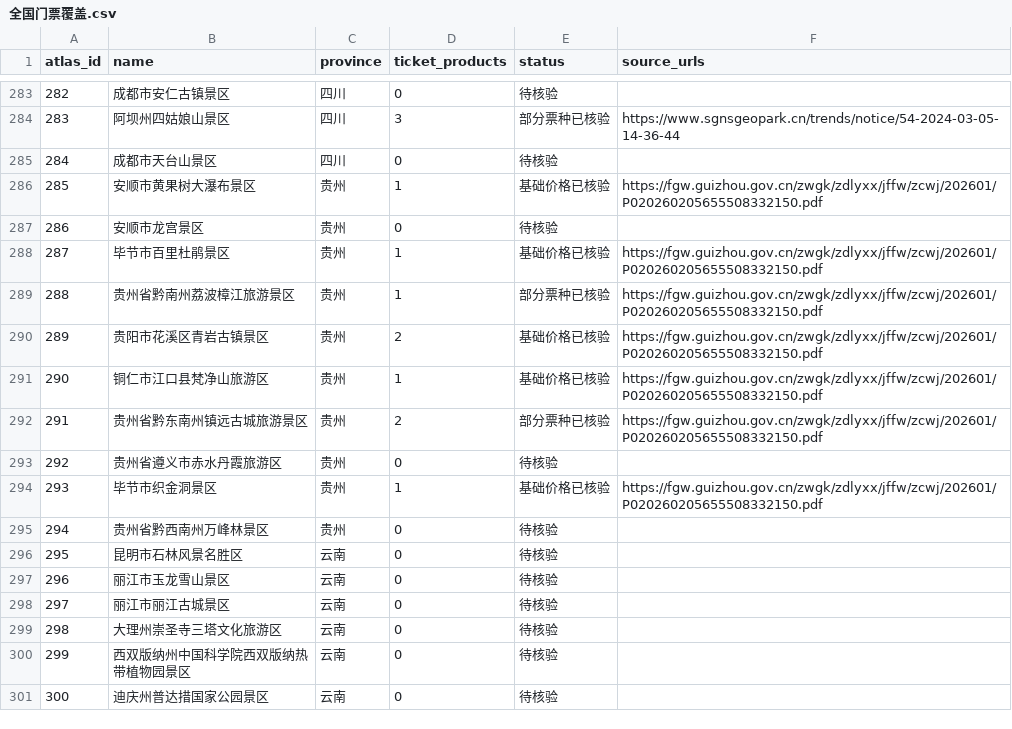
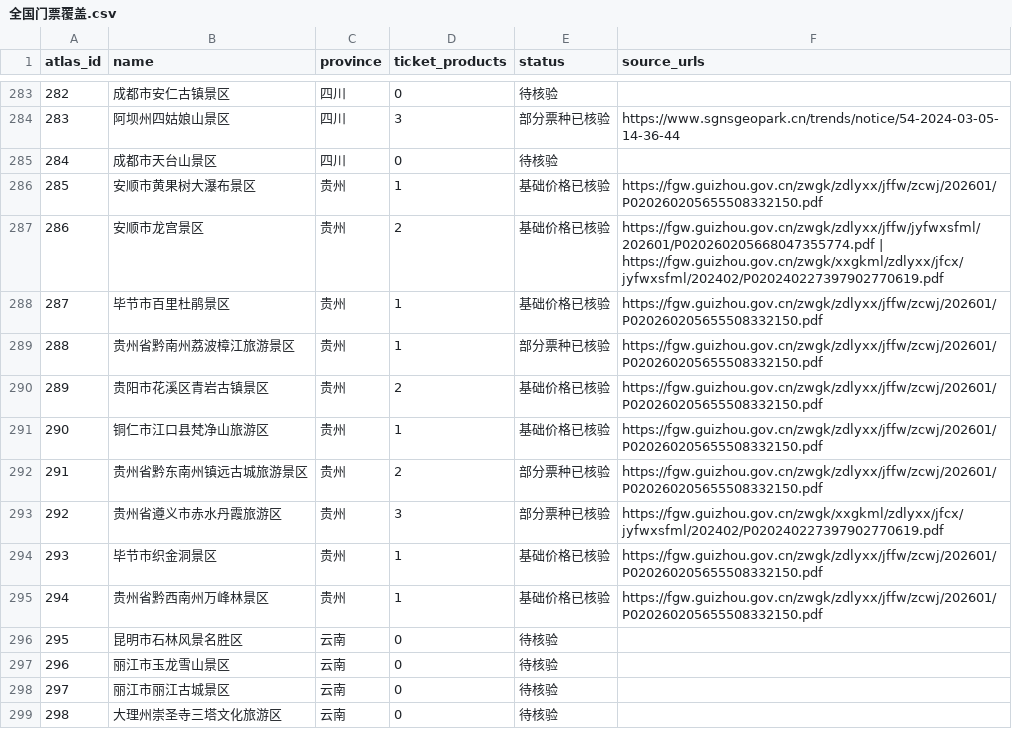
Before and after one commit to dxawdc/caige-wechat-articles, a CSV file: articles/2026-10-05-5a-scenic-analysis/data/全国门票覆盖.csv, drawn as a sheet; only a part is shown, gaps mark what is left out; the shorter side is filled out with more unchanged rows.

```diff
--- a/articles/2026-10-05-5a-scenic-analysis/data/全国门票覆盖.csv
+++ b/articles/2026-10-05-5a-scenic-analysis/data/全国门票覆盖.csv
@@ -286,3 +286,3 @@
 285,安顺市黄果树大瀑布景区,贵州,1,基础价格已核验,https://fgw.guizhou.gov.cn/zwgk/zdlyxx/jffw/zcwj/202601/P020260205655508332150.pdf
-286,安顺市龙宫景区,贵州,0,待核验,
+286,安顺市龙宫景区,贵州,2,基础价格已核验,https://fgw.guizhou.gov.cn/zwgk/zdlyxx/jffw/jyfwxsfml/202601/P020260205668047355774.pdf | https://fgw.guizhou.gov.cn/zwgk/xxgkml/zdlyxx/jfcx/jyfwxsfml/202402/P020240227397902770619.pdf
 287,毕节市百里杜鹃景区,贵州,1,基础价格已核验,https://fgw.guizhou.gov.cn/zwgk/zdlyxx/jffw/zcwj/202601/P020260205655508332150.pdf
@@ -292,5 +292,5 @@
 291,贵州省黔东南州镇远古城旅游景区,贵州,2,部分票种已核验,https://fgw.guizhou.gov.cn/zwgk/zdlyxx/jffw/zcwj/202601/P020260205655508332150.pdf
-292,贵州省遵义市赤水丹霞旅游区,贵州,0,待核验,
+292,贵州省遵义市赤水丹霞旅游区,贵州,3,部分票种已核验,https://fgw.guizhou.gov.cn/zwgk/xxgkml/zdlyxx/jfcx/jyfwxsfml/202402/P020240227397902770619.pdf
 293,毕节市织金洞景区,贵州,1,基础价格已核验,https://fgw.guizhou.gov.cn/zwgk/zdlyxx/jffw/zcwj/202601/P020260205655508332150.pdf
-294,贵州省黔西南州万峰林景区,贵州,0,待核验,
+294,贵州省黔西南州万峰林景区,贵州,1,基础价格已核验,https://fgw.guizhou.gov.cn/zwgk/zdlyxx/jffw/zcwj/202601/P020260205655508332150.pdf
 295,昆明市石林风景名胜区,云南,0,待核验,
```
Also changed, not shown: articles/2026-10-05-5a-scenic-analysis/data/全国5A景区主表.csv, articles/2026-10-05-5a-scenic-analysis/data/来源索引.csv, 36 other files.
